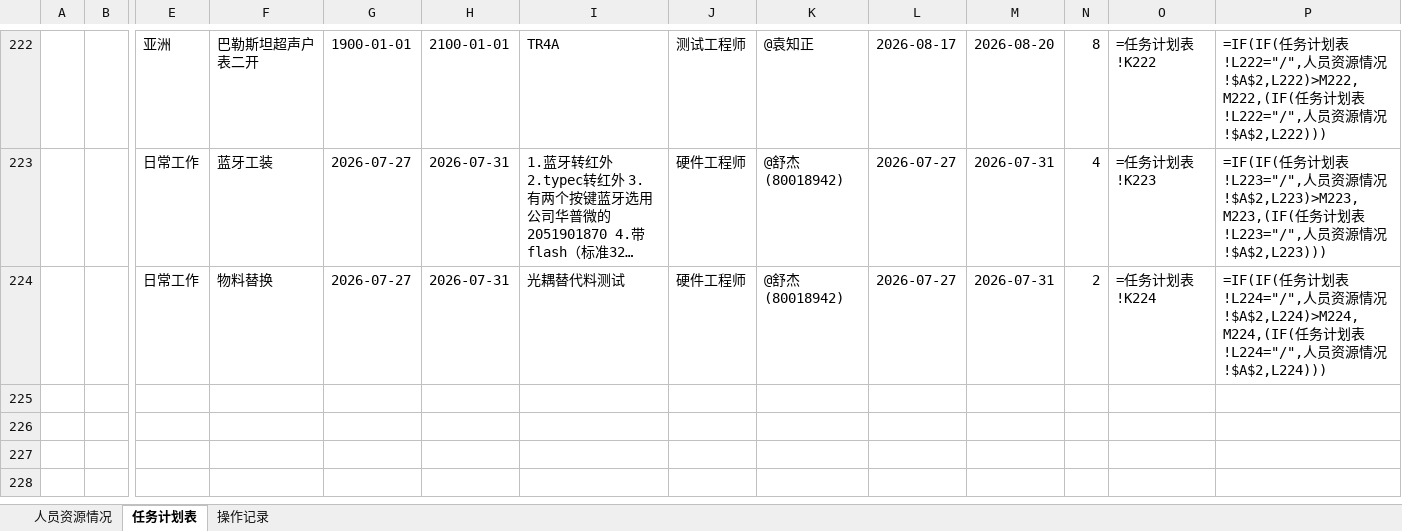
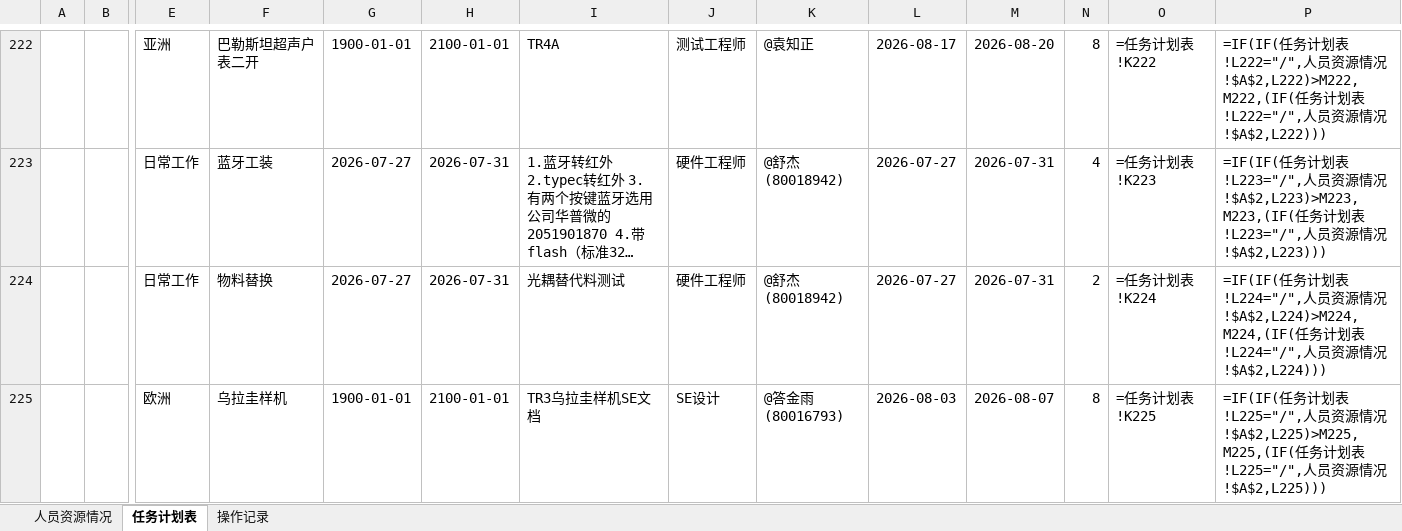
Before and after one commit to kill-Japanese/report-check, an Excel workbook: 超声波户表脚本.xlsx, sheet 任务计划表, drawn as a sheet; only a part is shown, gaps mark what is left out; long unchanged cells end in …; values as stored, in another font and other column widths than the file's, no borders; formulas without a stored value are shown as written; rows hold the shown columns only; the diff names each change by its address in the sheet, - before the commit and + after, or states it on an @@ line.

Commit message:
[API同步] xjq新增项目: 乌拉圭样机 - 2026-08-03 01:07:40

```diff
--- a/超声波户表脚本.xlsx (sheet 任务计划表)
+++ b/超声波户表脚本.xlsx (sheet 任务计划表)
+row 225:  |  | 欧洲 | 乌拉圭样机 | 1900-01-01 | 2100-01-01 | TR3乌拉圭样机SE文档 | SE设计 | @答金雨(80016793) | 2026-08-03 | 2026-08-07 | 8 | =任务计划表!K225 | =IF(IF(任务计划表!L225="/",人员资源情况!$A$2,L225)>M225,M225,(IF(任务计划表!L225="/",人员资源情况!$A$2,L225)))
```
